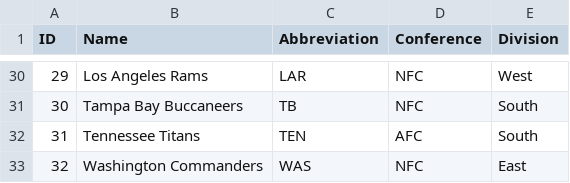
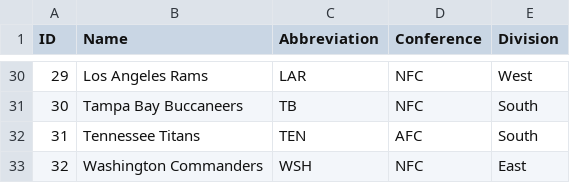
Before and after one commit to narekb8/INFSCI-1540-Project, a CSV file: project_datasets/Teams.csv, drawn as a sheet; only a part is shown, gaps mark what is left out.

Commit message:
Proper Abbreviation for Washington

```diff
--- a/project_datasets/Teams.csv
+++ b/project_datasets/Teams.csv
@@ -32,2 +32,2 @@ ID,Name,Abbreviation,Conference,Division
 31,Tennessee Titans,TEN,AFC,South
-32,Washington Commanders,WAS,NFC,East
+32,Washington Commanders,WSH,NFC,East
```
